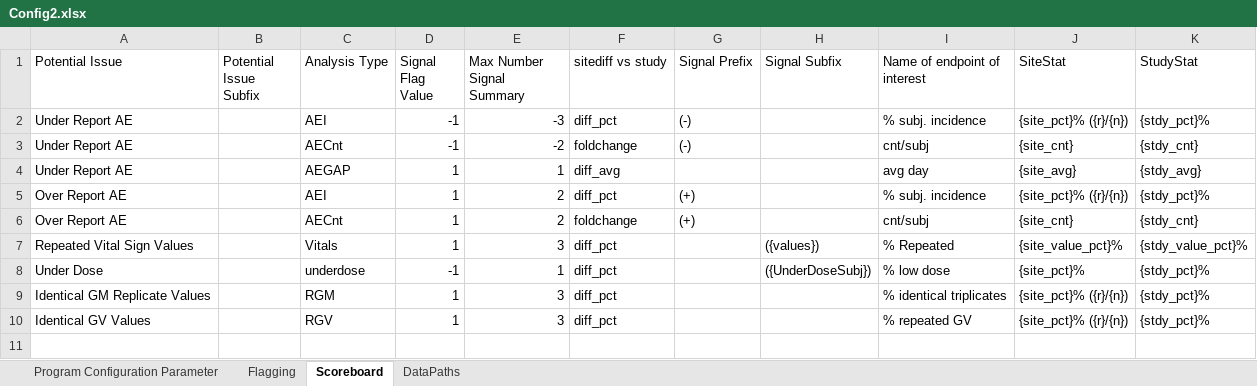
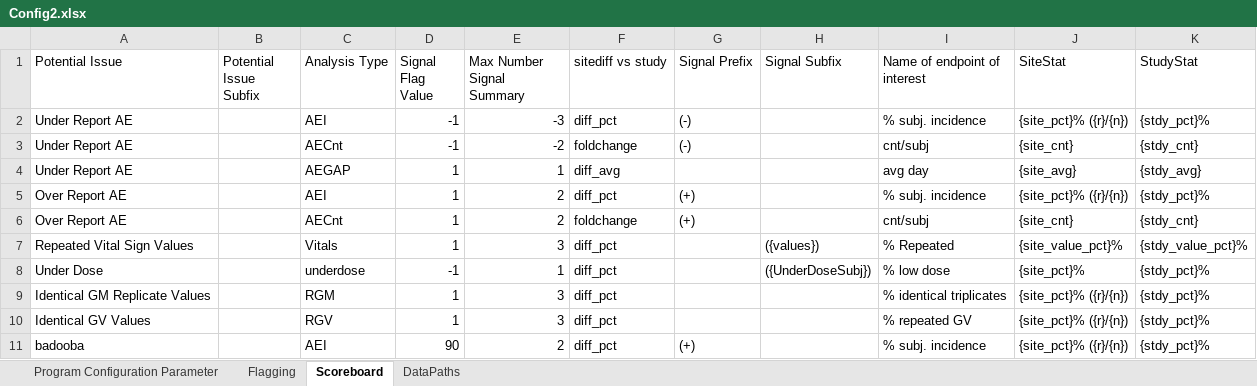
Before and after one commit to fdrennan/lovingr, an Excel workbook: Config2.xlsx, sheet Scoreboard, drawn as a sheet; values as stored, in another font and other column widths than the file's, no borders; the diff names each change by its address in the sheet, - before the commit and + after, or states it on an @@ line.

```diff
--- a/Config2.xlsx (sheet Scoreboard)
+++ b/Config2.xlsx (sheet Scoreboard)
+row 11: badooba |  | AEI | 90 | 2 | diff_pct | (+) |  | % subj. incidence | {site_pct}% ({r}/{n}) | {stdy_pct}%
```
Also changed, not shown: sheet Flagging, charts or pictures, 2 other files.
